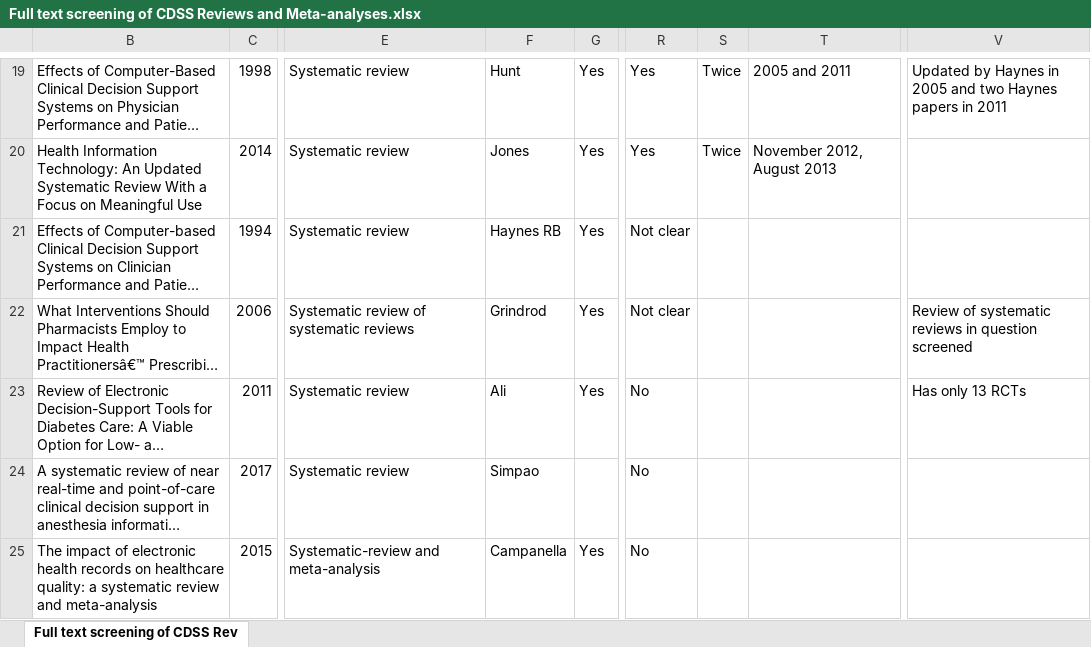
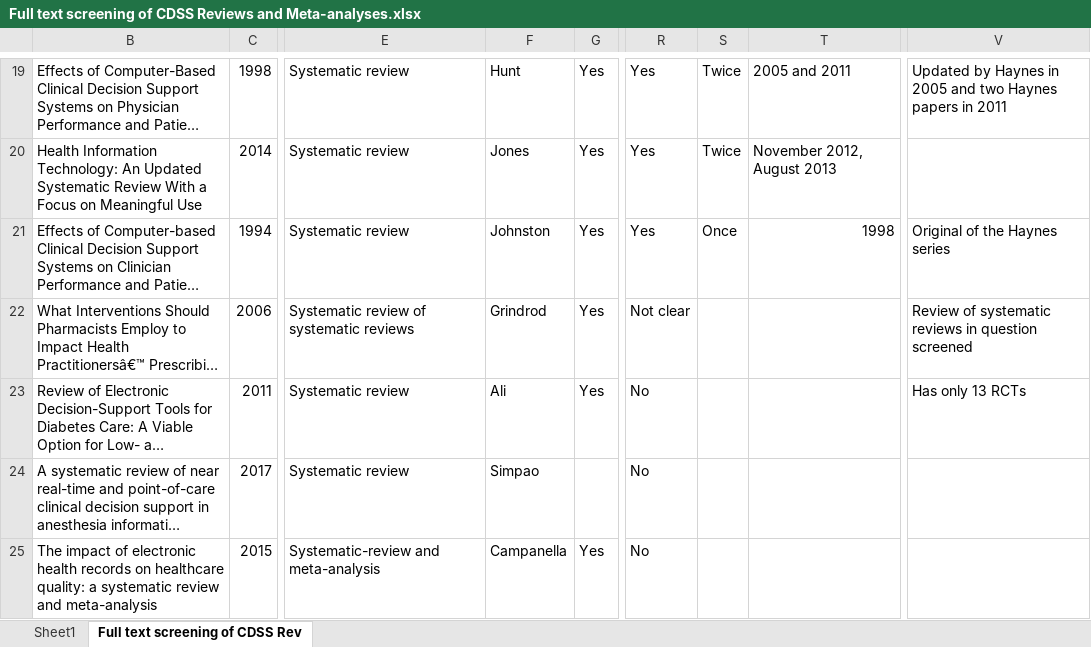
Before and after one commit to KeNdirangu/CDSS-systems, an Excel workbook: Full text screening of CDSS Reviews and Meta-analyses.xlsx, sheet Full text screening of CDSS Rev, drawn as a sheet; only a part is shown, gaps mark what is left out; long unchanged cells end in …; values as stored, in another font and other column widths than the file's, no borders; the diff covers the shown part only; the diff names each change by its address in the sheet, - before the commit and + after, or states it on an @@ line.

```diff
--- a/Full text screening of CDSS Reviews and Meta-analyses.xlsx (sheet Full text screening of CDSS Rev)
+++ b/Full text screening of CDSS Reviews and Meta-analyses.xlsx (sheet Full text screening of CDSS Rev)
+sheet tab: Sheet1
-F21: Haynes RB
+F21: Johnston
-R21: Not clear
+R21: Yes
-S21: (empty)
+S21: Once
-T21: (empty)
+T21: 1998
-V21: (empty)
+V21: Original of the Haynes series
```
Also changed, not shown: 1 added row elsewhere in this sheet, hidden cells, 6 other files.
